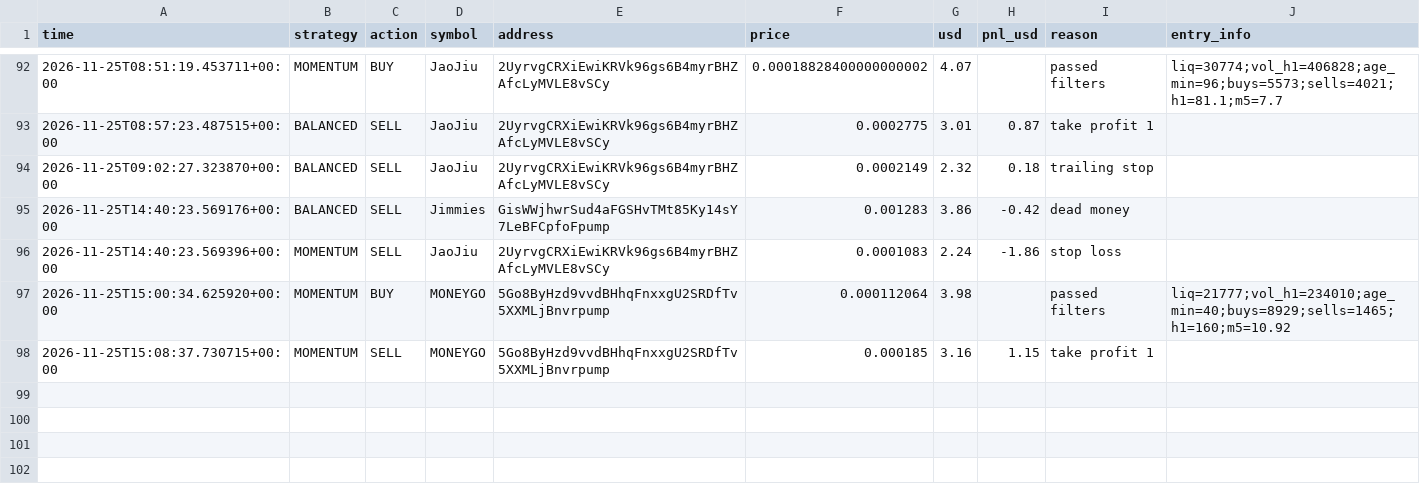
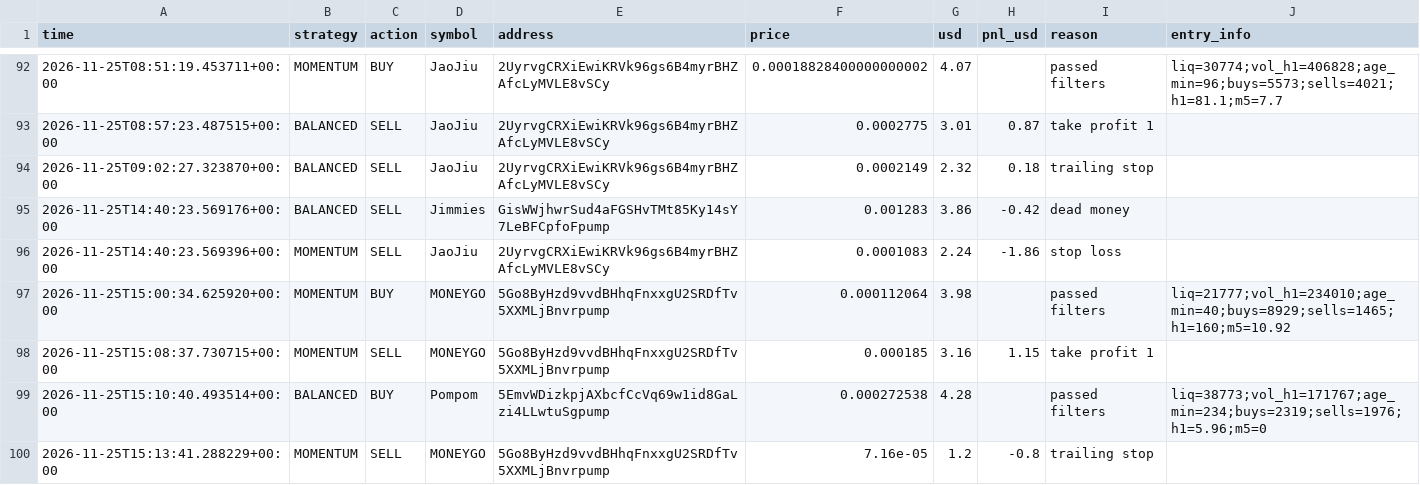
Before and after one commit to fahimkhayam75-test/C-testing, a CSV file: trades_v3.csv, drawn as a sheet; only a part is shown, gaps mark what is left out.

```diff
--- a/trades_v3.csv
+++ b/trades_v3.csv
@@ -98 +98,3 @@ time,strategy,action,symbol,address,price,usd,pnl_usd,reason,entry_info
 2026-11-25T15:08:37.730715+00:00,MOMENTUM,SELL,MONEYGO,5Go8ByHzd9vvdBHhqFnxxgU2SRDfTv5XXMLjBnvrpump,0.000185,3.16,1.15,take profit 1,
+2026-11-25T15:10:40.493514+00:00,BALANCED,BUY,Pompom,5EmvWDizkpjAXbcfCcVq69w1id8GaLzi4LLwtuSgpump,0.000272538,4.28,,passed filters,liq=38773;vol_h1=171767;age_min=234;buys=2319;sells=1976;h1=5.96;m5=0
+2026-11-25T15:13:41.288229+00:00,MOMENTUM,SELL,MONEYGO,5Go8ByHzd9vvdBHhqFnxxgU2SRDfTv5XXMLjBnvrpump,7.16e-05,1.2,-0.8,trailing stop,
```
Also changed, not shown: 2 other files.
